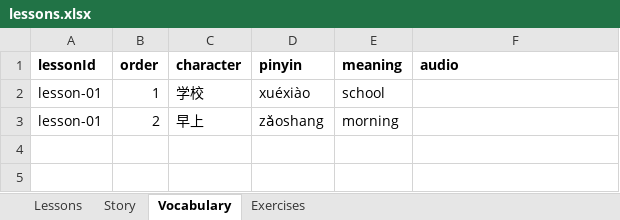
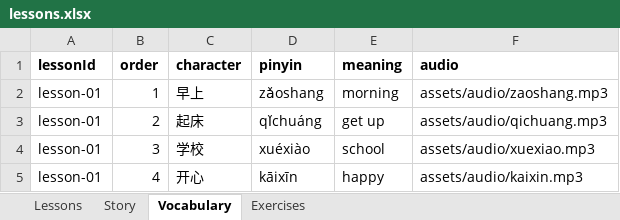
Before and after one commit to suyi-kyaw/edu-learning-hub, an Excel workbook: data/lessons.xlsx, sheet Vocabulary, drawn as a sheet; values as stored, in another font and other column widths than the file's, no borders; the diff names each change by its address in the sheet, - before the commit and + after, or states it on an @@ line.

```diff
--- a/data/lessons.xlsx (sheet Vocabulary)
+++ b/data/lessons.xlsx (sheet Vocabulary)
-C2 (character): 学校
+C2 (character): 早上
-D2 (pinyin): xuéxiào
+D2 (pinyin): zǎoshang
-E2 (meaning): school
+E2 (meaning): morning
-F2 (audio): (empty)
+F2 (audio): assets/audio/zaoshang.mp3
-C3 (character): 早上
+C3 (character): 起床
-D3 (pinyin): zǎoshang
+D3 (pinyin): qǐchuáng
-E3 (meaning): morning
+E3 (meaning): get up
-F3 (audio): (empty)
+F3 (audio): assets/audio/qichuang.mp3
+row 4: lesson-01 | 3 | 学校 | xuéxiào | school | assets/audio/xuexiao.mp3
+row 5: lesson-01 | 4 | 开心 | kāixīn | happy | assets/audio/kaixin.mp3
```
Also changed, not shown: sheet Story, sheet Exercises, 4 other files.
